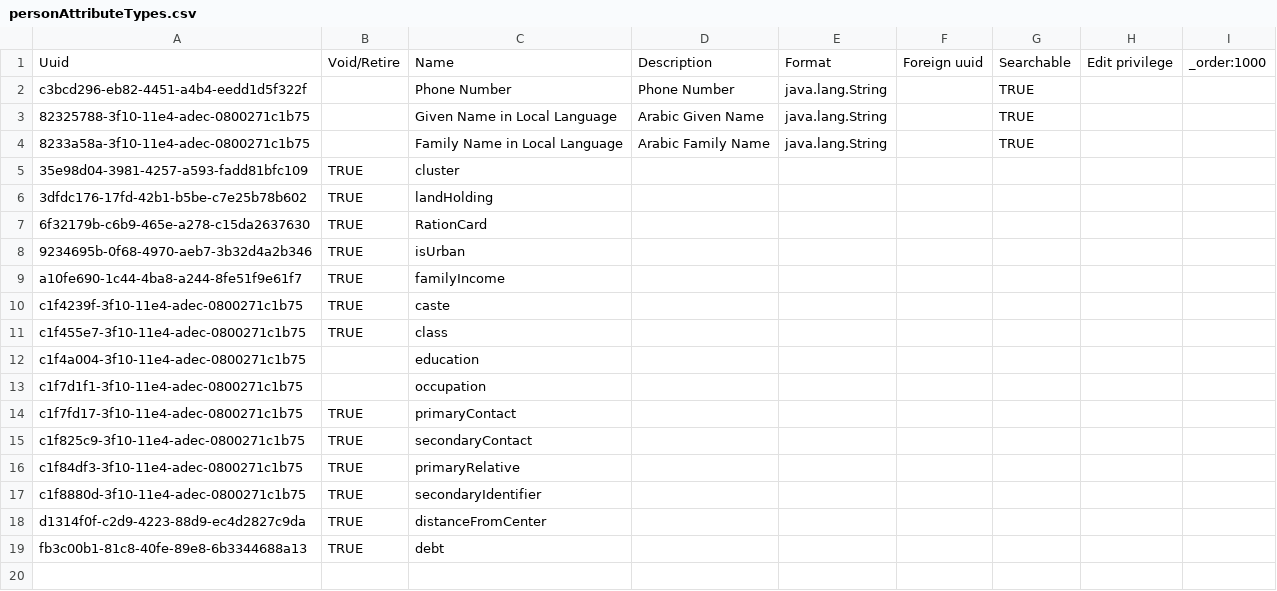
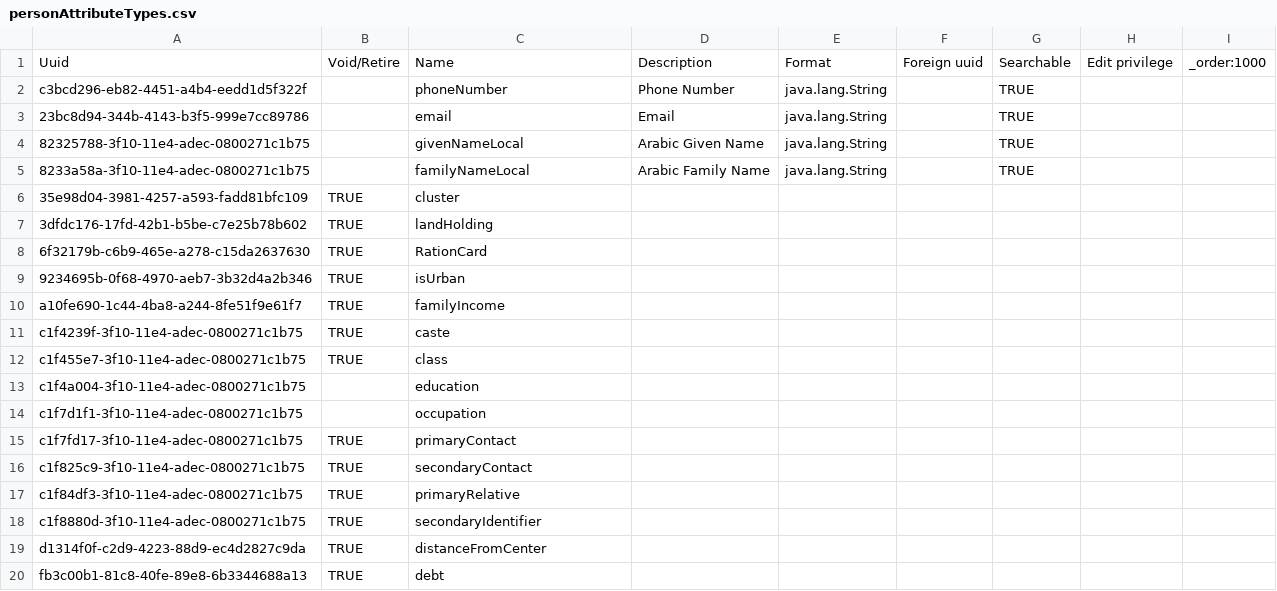
Before and after one commit to mekomsolutions/openmrs-config-jib, a CSV file: configuration/personattributetypes/personAttributeTypes.csv, drawn as a sheet.

```diff
--- a/configuration/personattributetypes/personAttributeTypes.csv
+++ b/configuration/personattributetypes/personAttributeTypes.csv
@@ -1,5 +1,6 @@
 Uuid,Void/Retire,Name,Description,Format,Foreign uuid,Searchable,Edit privilege,_order:1000
-c3bcd296-eb82-4451-a4b4-eedd1d5f322f,,Phone Number,Phone Number,java.lang.String,,TRUE,,
-82325788-3f10-11e4-adec-0800271c1b75,,Given Name in Local Language,Arabic Given Name,java.lang.String,,TRUE,,
-8233a58a-3f10-11e4-adec-0800271c1b75,,Family Name in Local Language,Arabic Family Name,java.lang.String,,TRUE,,
+c3bcd296-eb82-4451-a4b4-eedd1d5f322f,,phoneNumber,Phone Number,java.lang.String,,TRUE,,
+23bc8d94-344b-4143-b3f5-999e7cc89786,,email,Email,java.lang.String,,TRUE,,
+82325788-3f10-11e4-adec-0800271c1b75,,givenNameLocal,Arabic Given Name,java.lang.String,,TRUE,,
+8233a58a-3f10-11e4-adec-0800271c1b75,,familyNameLocal,Arabic Family Name,java.lang.String,,TRUE,,
 35e98d04-3981-4257-a593-fadd81bfc109,TRUE,cluster,,,,,,
```
Also changed, not shown: 4 other files.
